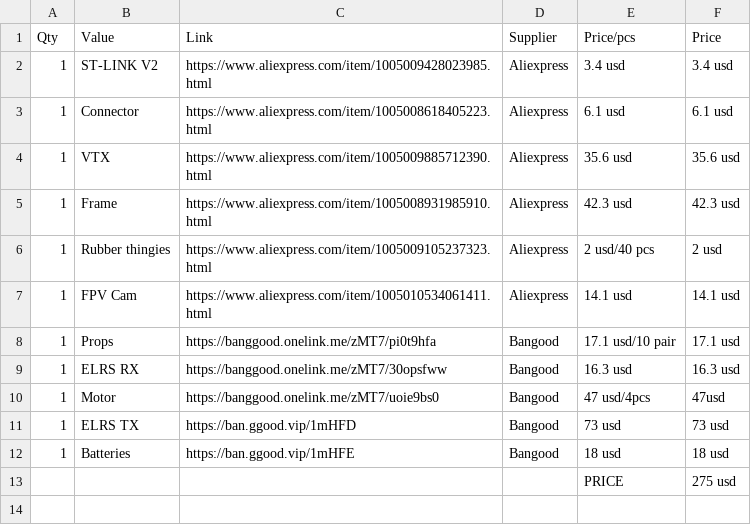
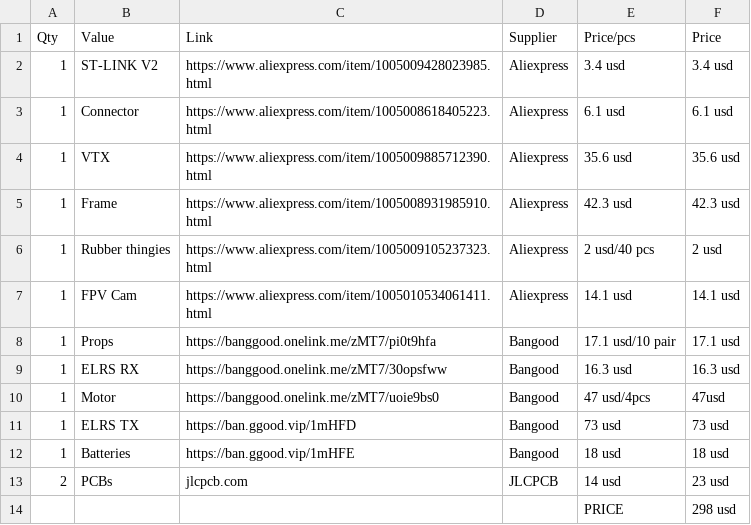
Before and after one commit to vili111111p/Self-made-drone, a CSV file: BOM/Other_BOM.csv, drawn as a sheet.

Commit message:
Update Other_BOM.csv

```diff
--- a/BOM/Other_BOM.csv
+++ b/BOM/Other_BOM.csv
@@ -12,2 +12,3 @@ Qty,Value,Link,Supplier,Price/pcs,Price
 1, Batteries, https://ban.ggood.vip/1mHFE, Bangood, 18 usd, 18 usd
-,,,,PRICE,275 usd
+2, PCBs, jlcpcb.com, JLCPCB, 14 usd, 23 usd
+,,,,PRICE,298 usd
```
